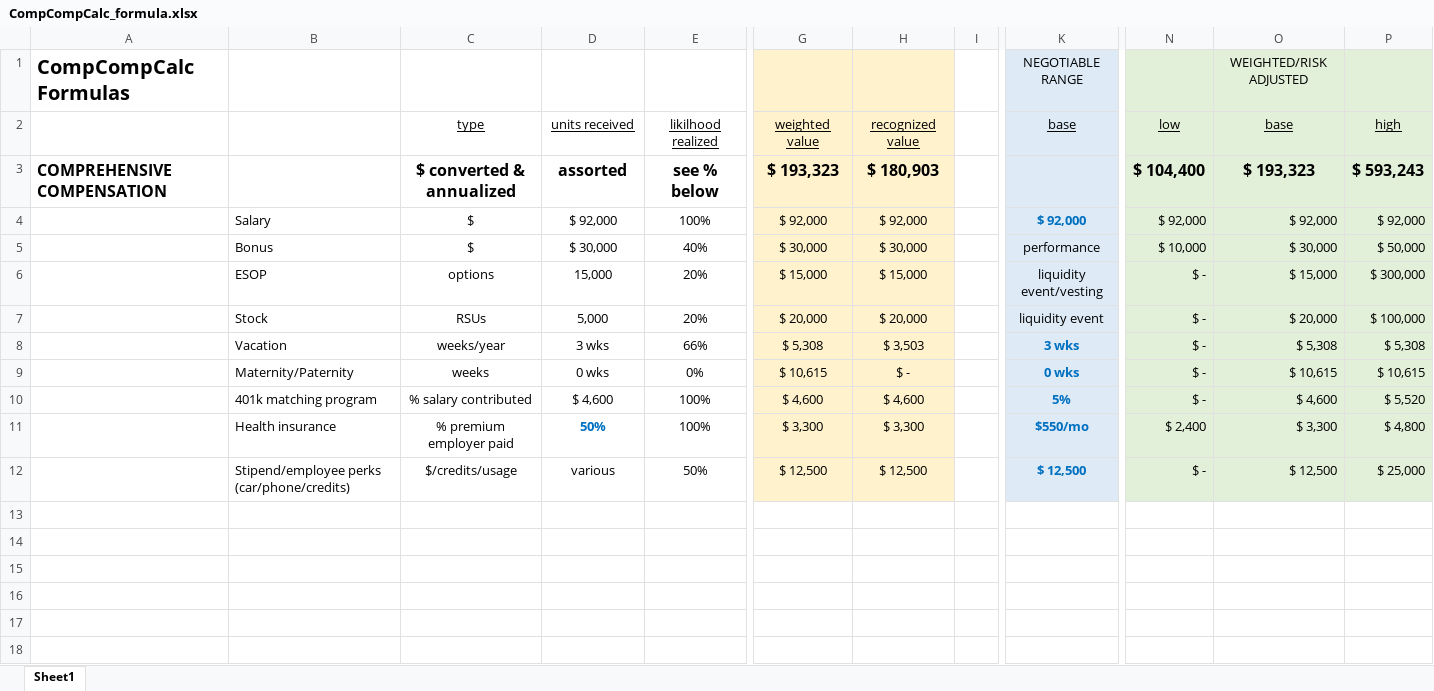
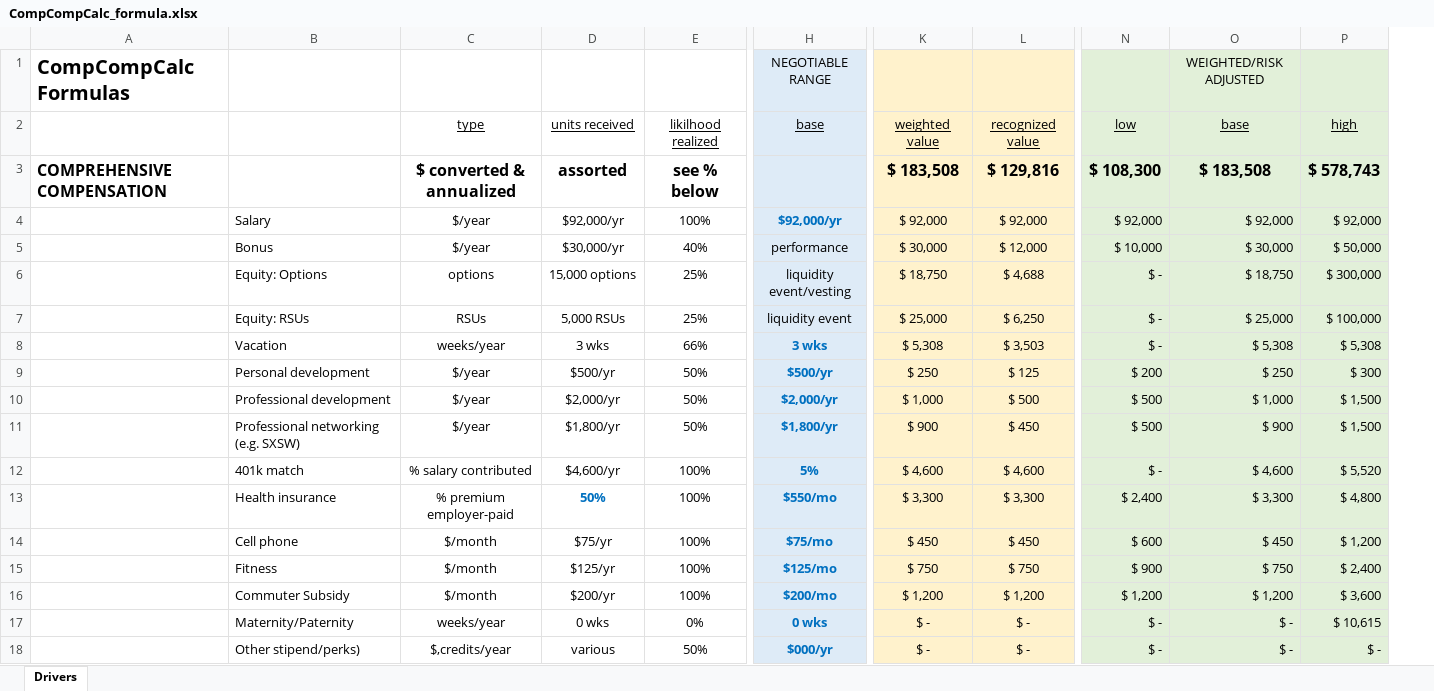
Before and after one commit to inanimatedObjects/CompCompCalc, an Excel workbook: lib/CompCompCalc_formula.xlsx, sheet Drivers, drawn as a sheet; only a part is shown, gaps mark what is left out; values as stored, in another font and other column widths than the file's, no borders; removed rows and columns are numbered as before the commit, all else as after; rows hold the shown columns only; the diff covers the shown part only; the diff names each change by its address in the sheet, - before the commit and + after, or states it on an @@ line.

Commit message:
updated drivers & assumptions workbook

```diff
--- a/lib/CompCompCalc_formula.xlsx (sheet Drivers)
+++ b/lib/CompCompCalc_formula.xlsx (sheet Drivers)
-sheet tab: Sheet1
+sheet tab: Drivers
-column G, rows 2-8: weighted value | $ 193,323 | $ 92,000 | $ 30,000 | $ 15,000 | $ 20,000 | $ 5,308; rows 10-11: $ 4,600 | $ 3,300
-column H, rows 2-8: recognized value | $ 180,903 | $ 92,000 | $ 30,000 | $ 15,000 | $ 20,000 | $ 3,503; rows 10-11: $ 4,600 | $ 3,300
-column I, empty
+column K, rows 2-8: weighted value | $ 183,508 | $ 92,000 | $ 30,000 | $ 18,750 | $ 25,000 | $ 5,308; rows 12-13: $ 4,600 | $ 3,300
+column L, rows 2-8: recognized value | $ 129,816 | $ 92,000 | $ 12,000 | $ 4,688 | $ 6,250 | $ 3,503; rows 12-13: $ 4,600 | $ 3,300
-N3: $ 104,400
+N3: $ 108,300
-O3: $ 193,323
+O3: $ 183,508
-P3: $ 593,243
+P3: $ 578,743
-C4:C5: $
+C4:C5: $/year
-D4: $ 92,000
+D4: $92,000/yr
-H4: $ 92,000
+H4: $92,000/yr
-D5: $ 30,000
+D5: $30,000/yr
-B6: ESOP
+B6: Equity: Options
-D6: 15,000
+D6: 15,000 options
-E6:E7: 20%
+E6:E7: 25%
-O6: $ 15,000
+O6: $ 18,750
-B7: Stock
+B7: Equity: RSUs
-D7: 5,000
+D7: 5,000 RSUs
-O7: $ 20,000
+O7: $ 25,000
-row 9:  | Maternity/Paternity | weeks | 0 wks | 0% | $ 10,615 | $ - |  | 0 wks | $ - | $ 10,615 | $ 10,615
+row 9:  | Personal development | $/year | $500/yr | 50% | $500/yr | $ 250 | $ 125 | $ 200 | $ 250 | $ 300
+row 10:  | Professional development | $/year | $2,000/yr | 50% | $2,000/yr | $ 1,000 | $ 500 | $ 500 | $ 1,000 | $ 1,500
+row 11:  | Professional networking (e.g. SXSW) | $/year | $1,800/yr | 50% | $1,800/yr | $ 900 | $ 450 | $ 500 | $ 900 | $ 1,500
-B12: 401k matching program
+B12: 401k match
-D12: $ 4,600
+D12: $4,600/yr
-C13: % premium employer paid
+C13: % premium employer-paid
-row 12:  | Stipend/employee perks (car/phone/credits) | $/credits/usage | various | 50% | $ 12,500 | $ 12,500 |  | $ 12,500 | $ - | $ 12,500 | $ 25,000
+row 14:  | Cell phone | $/month | $75/yr | 100% | $75/mo | $ 450 | $ 450 | $ 600 | $ 450 | $ 1,200
+row 15:  | Fitness | $/month | $125/yr | 100% | $125/mo | $ 750 | $ 750 | $ 900 | $ 750 | $ 2,400
+row 16:  | Commuter Subsidy | $/month | $200/yr | 100% | $200/mo | $ 1,200 | $ 1,200 | $ 1,200 | $ 1,200 | $ 3,600
+row 17:  | Maternity/Paternity | weeks/year | 0 wks | 0% | 0 wks | $ - | $ - | $ - | $ - | $ 10,615
+row 18:  | Other stipend/perks) | $,credits/year | various | 50% | $000/yr | $ - | $ - | $ - | $ - | $ -
```
Also changed, not shown: 1 added column elsewhere in this sheet, formulas that keep their value, 1 other file.
